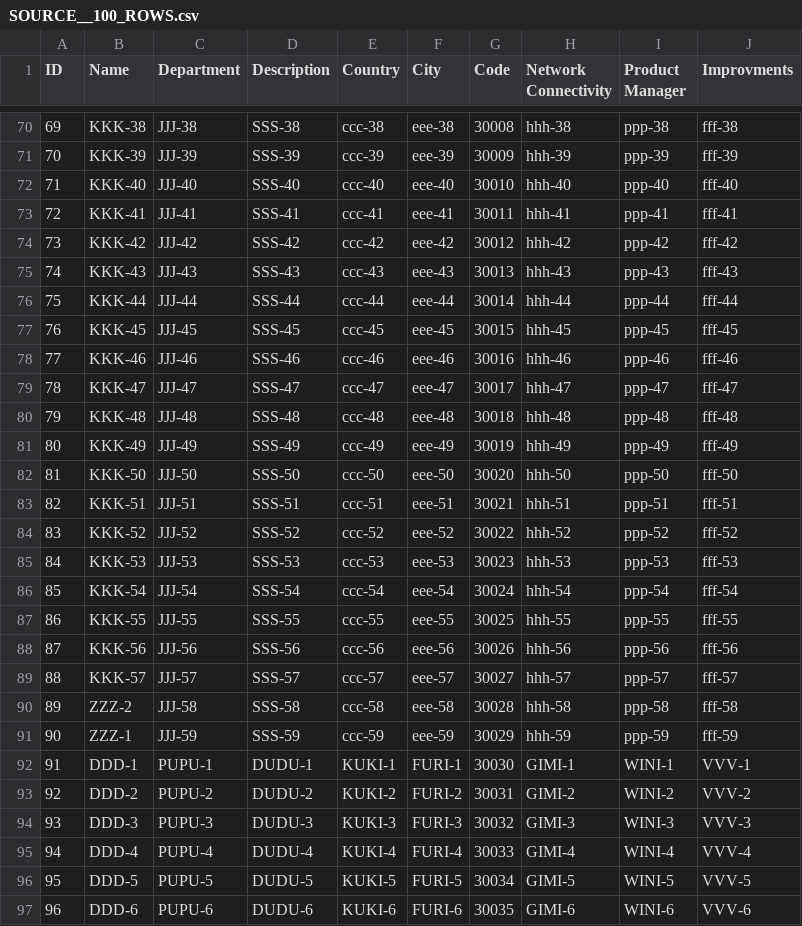
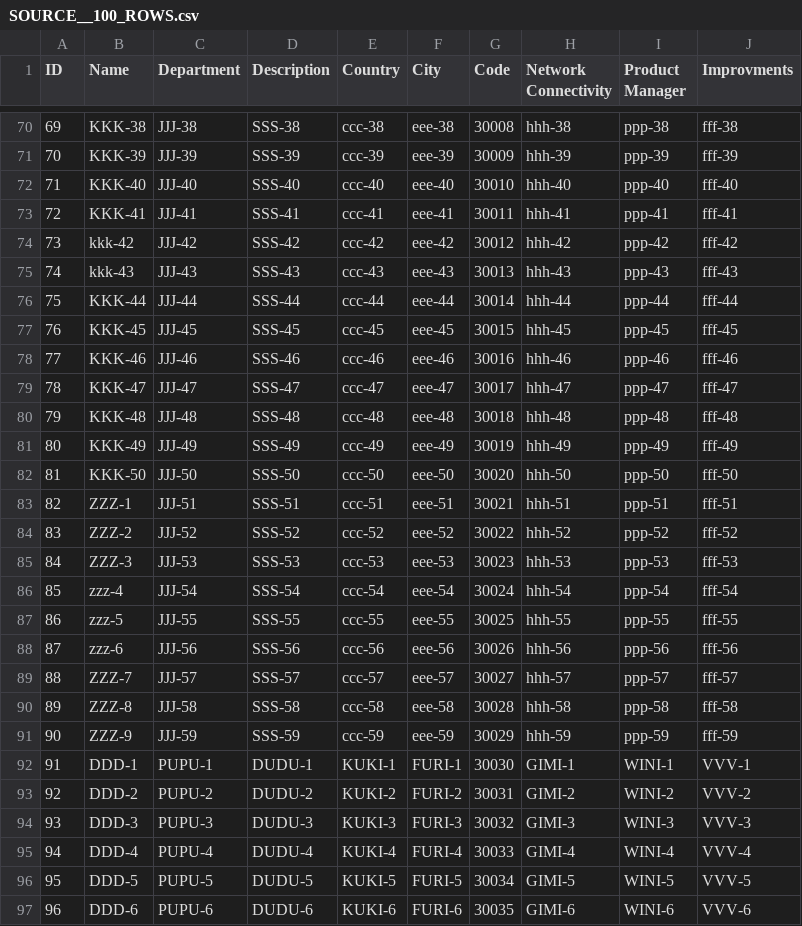
Before and after one commit to yossi78/csv-parallel, a CSV file: src/main/resources/SOURCE__100_ROWS.csv, drawn as a sheet; only a part is shown, gaps mark what is left out.

```diff
--- a/src/main/resources/SOURCE__100_ROWS.csv
+++ b/src/main/resources/SOURCE__100_ROWS.csv
@@ -73,4 +73,4 @@
 72,KKK-41,JJJ-41,SSS-41,ccc-41,eee-41,30011,hhh-41,ppp-41,fff-41
-73,KKK-42,JJJ-42,SSS-42,ccc-42,eee-42,30012,hhh-42,ppp-42,fff-42
-74,KKK-43,JJJ-43,SSS-43,ccc-43,eee-43,30013,hhh-43,ppp-43,fff-43
+73,kkk-42,JJJ-42,SSS-42,ccc-42,eee-42,30012,hhh-42,ppp-42,fff-42
+74,kkk-43,JJJ-43,SSS-43,ccc-43,eee-43,30013,hhh-43,ppp-43,fff-43
 75,KKK-44,JJJ-44,SSS-44,ccc-44,eee-44,30014,hhh-44,ppp-44,fff-44
@@ -82,11 +82,11 @@
 81,KKK-50,JJJ-50,SSS-50,ccc-50,eee-50,30020,hhh-50,ppp-50,fff-50
-82,KKK-51,JJJ-51,SSS-51,ccc-51,eee-51,30021,hhh-51,ppp-51,fff-51
-83,KKK-52,JJJ-52,SSS-52,ccc-52,eee-52,30022,hhh-52,ppp-52,fff-52
-84,KKK-53,JJJ-53,SSS-53,ccc-53,eee-53,30023,hhh-53,ppp-53,fff-53
-85,KKK-54,JJJ-54,SSS-54,ccc-54,eee-54,30024,hhh-54,ppp-54,fff-54
-86,KKK-55,JJJ-55,SSS-55,ccc-55,eee-55,30025,hhh-55,ppp-55,fff-55
-87,KKK-56,JJJ-56,SSS-56,ccc-56,eee-56,30026,hhh-56,ppp-56,fff-56
-88,KKK-57,JJJ-57,SSS-57,ccc-57,eee-57,30027,hhh-57,ppp-57,fff-57
-89,ZZZ-2,JJJ-58,SSS-58,ccc-58,eee-58,30028,hhh-58,ppp-58,fff-58
-90,ZZZ-1,JJJ-59,SSS-59,ccc-59,eee-59,30029,hhh-59,ppp-59,fff-59
+82,ZZZ-1,JJJ-51,SSS-51,ccc-51,eee-51,30021,hhh-51,ppp-51,fff-51
+83,ZZZ-2,JJJ-52,SSS-52,ccc-52,eee-52,30022,hhh-52,ppp-52,fff-52
+84,ZZZ-3,JJJ-53,SSS-53,ccc-53,eee-53,30023,hhh-53,ppp-53,fff-53
+85,zzz-4,JJJ-54,SSS-54,ccc-54,eee-54,30024,hhh-54,ppp-54,fff-54
+86,zzz-5,JJJ-55,SSS-55,ccc-55,eee-55,30025,hhh-55,ppp-55,fff-55
+87,zzz-6,JJJ-56,SSS-56,ccc-56,eee-56,30026,hhh-56,ppp-56,fff-56
+88,ZZZ-7,JJJ-57,SSS-57,ccc-57,eee-57,30027,hhh-57,ppp-57,fff-57
+89,ZZZ-8,JJJ-58,SSS-58,ccc-58,eee-58,30028,hhh-58,ppp-58,fff-58
+90,ZZZ-9,JJJ-59,SSS-59,ccc-59,eee-59,30029,hhh-59,ppp-59,fff-59
 91,DDD-1,PUPU-1,DUDU-1,KUKI-1,FURI-1,30030,GIMI-1,WINI-1,VVV-1
```
Also changed, not shown: 5 other files.
